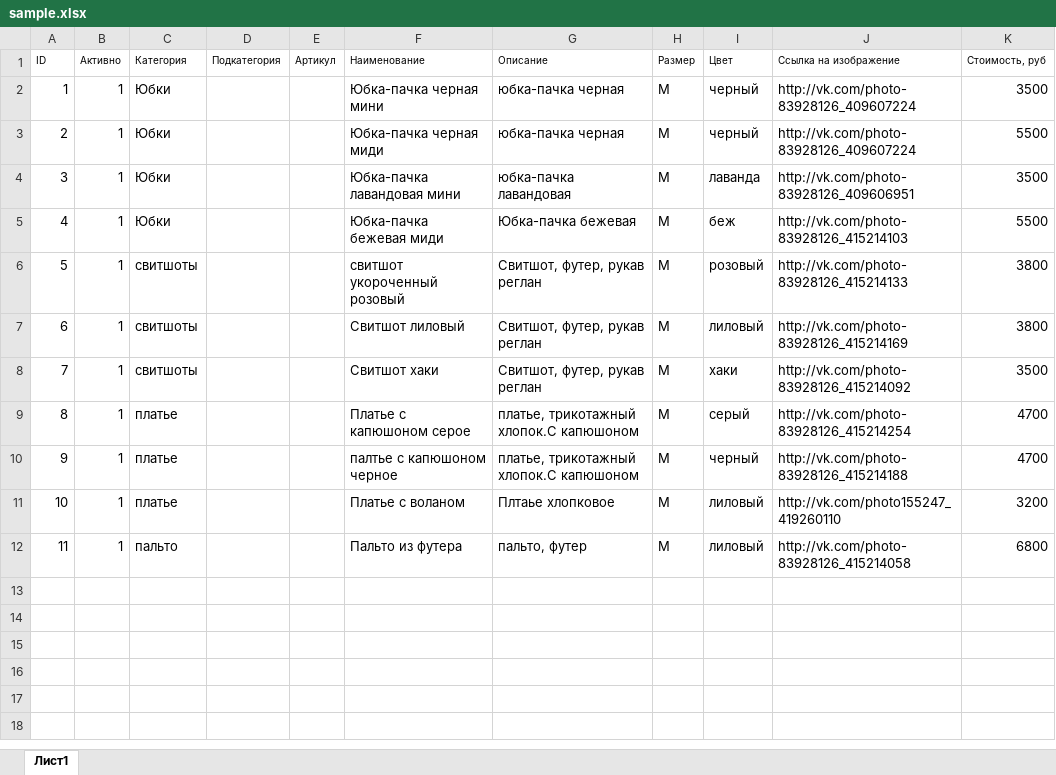
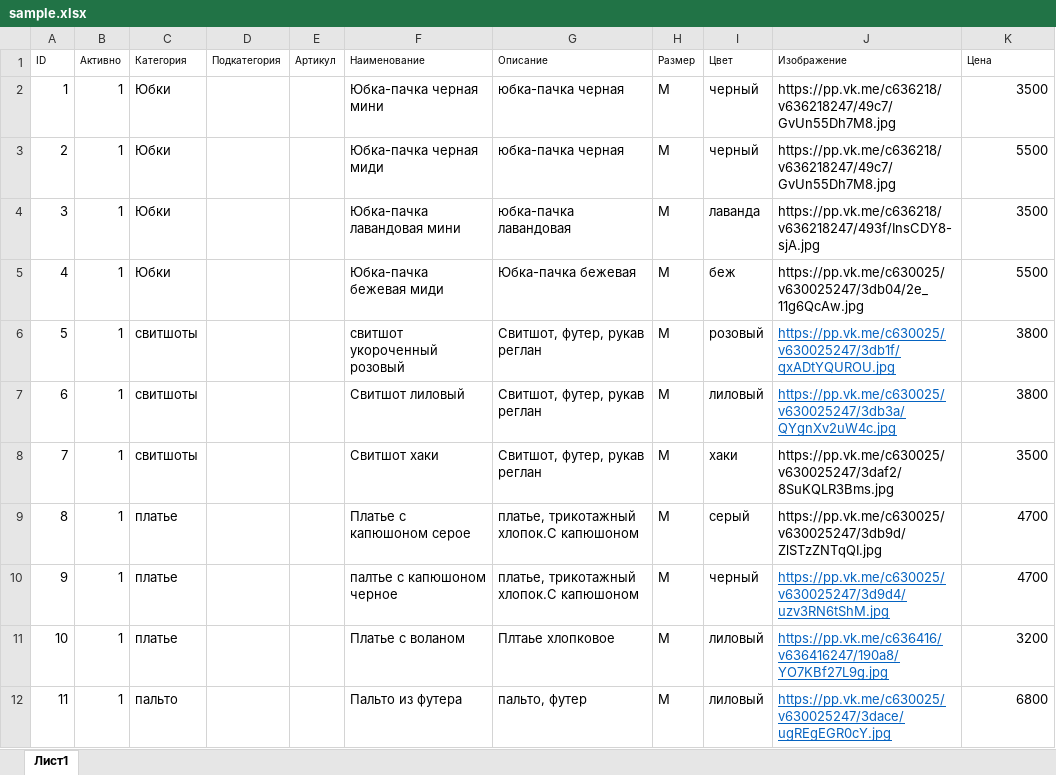
Before and after one commit to barmaleysk/-, an Excel workbook: sample.xlsx, sheet Лист1, drawn as a sheet; values as stored, in another font and other column widths than the file's, no borders; the diff names each change by its address in the sheet, - before the commit and + after, or states it on an @@ line.

Commit message:
upd

```diff
--- a/sample.xlsx (sheet Лист1)
+++ b/sample.xlsx (sheet Лист1)
-J1: Ссылка на изображение
+J1: Изображение
-K1: Стоимость, руб
+K1: Цена
-J2:J3 (Изображение): http://vk.com/photo-83928126_409607224
+J2:J3 (Изображение): https://pp.vk.me/c636218/v636218247/49c7/GvUn55Dh7M8.jpg
-J4 (Изображение): http://vk.com/photo-83928126_409606951
+J4 (Изображение): https://pp.vk.me/c636218/v636218247/493f/InsCDY8-sjA.jpg
-J5 (Изображение): http://vk.com/photo-83928126_415214103
+J5 (Изображение): https://pp.vk.me/c630025/v630025247/3db04/2e_11g6QcAw.jpg
-J6 (Изображение): http://vk.com/photo-83928126_415214133
+J6 (Изображение): https://pp.vk.me/c630025/v630025247/3db1f/qxADtYQUROU.jpg
@@ J6:J7 underline: off → on, text colour: black → #0563C1 @@
-J7 (Изображение): http://vk.com/photo-83928126_415214169
+J7 (Изображение): https://pp.vk.me/c630025/v630025247/3db3a/QYgnXv2uW4c.jpg
-J8 (Изображение): http://vk.com/photo-83928126_415214092
+J8 (Изображение): https://pp.vk.me/c630025/v630025247/3daf2/8SuKQLR3Bms.jpg
-J9 (Изображение): http://vk.com/photo-83928126_415214254
+J9 (Изображение): https://pp.vk.me/c630025/v630025247/3db9d/ZlSTzZNTqQI.jpg
-J10 (Изображение): http://vk.com/photo-83928126_415214188
+J10 (Изображение): https://pp.vk.me/c630025/v630025247/3d9d4/uzv3RN6tShM.jpg
@@ J10:J12 underline: off → on, text colour: black → #0563C1 @@
-J11 (Изображение): http://vk.com/photo155247_419260110
+J11 (Изображение): https://pp.vk.me/c636416/v636416247/190a8/YO7KBf27L9g.jpg
-J12 (Изображение): http://vk.com/photo-83928126_415214058
+J12 (Изображение): https://pp.vk.me/c630025/v630025247/3dace/ugREgEGR0cY.jpg
```
